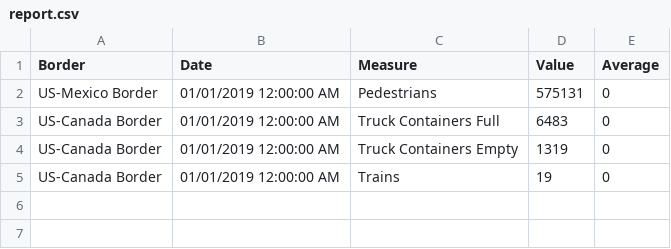
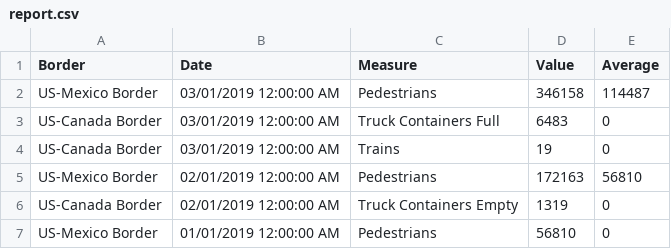
Before and after one commit to diego-astu/us-border-crossings, a CSV file: output/report.csv, drawn as a sheet.

```diff
--- a/output/report.csv
+++ b/output/report.csv
@@ -1,5 +1,7 @@
 Border,Date,Measure,Value,Average
-US-Mexico Border,01/01/2019 12:00:00 AM,Pedestrians,575131,0
-US-Canada Border,01/01/2019 12:00:00 AM,Truck Containers Full,6483,0
-US-Canada Border,01/01/2019 12:00:00 AM,Truck Containers Empty,1319,0
-US-Canada Border,01/01/2019 12:00:00 AM,Trains,19,0
+US-Mexico Border,03/01/2019 12:00:00 AM,Pedestrians,346158,114487
+US-Canada Border,03/01/2019 12:00:00 AM,Truck Containers Full,6483,0
+US-Canada Border,03/01/2019 12:00:00 AM,Trains,19,0
+US-Mexico Border,02/01/2019 12:00:00 AM,Pedestrians,172163,56810
+US-Canada Border,02/01/2019 12:00:00 AM,Truck Containers Empty,1319,0
+US-Mexico Border,01/01/2019 12:00:00 AM,Pedestrians,56810,0
```
Also changed, not shown: 13 other files.
